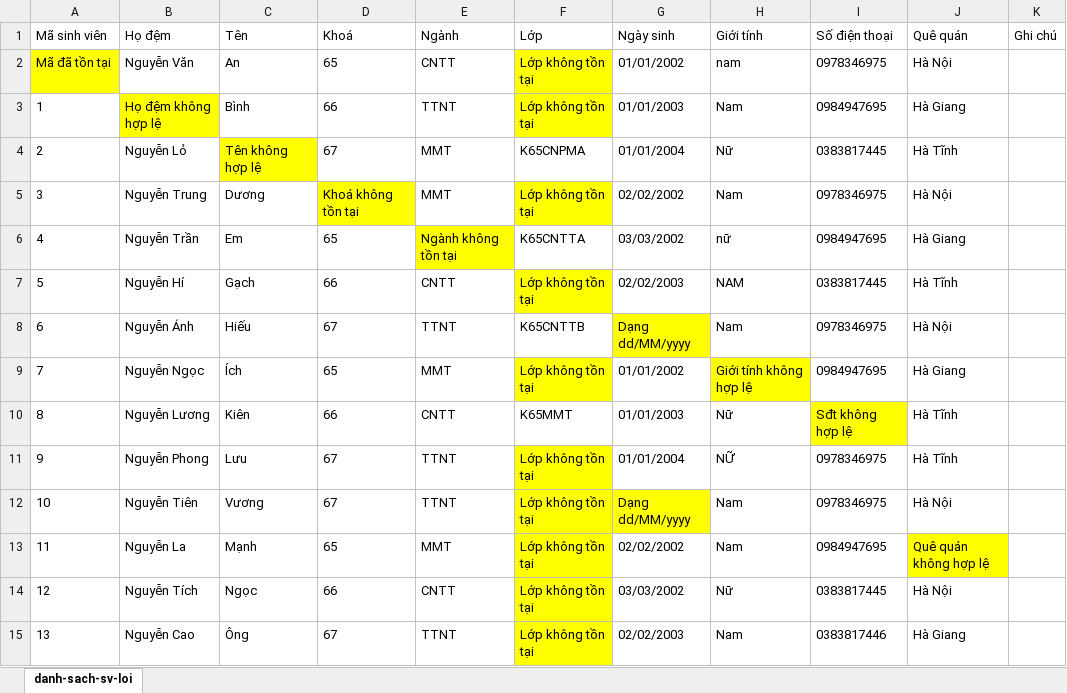
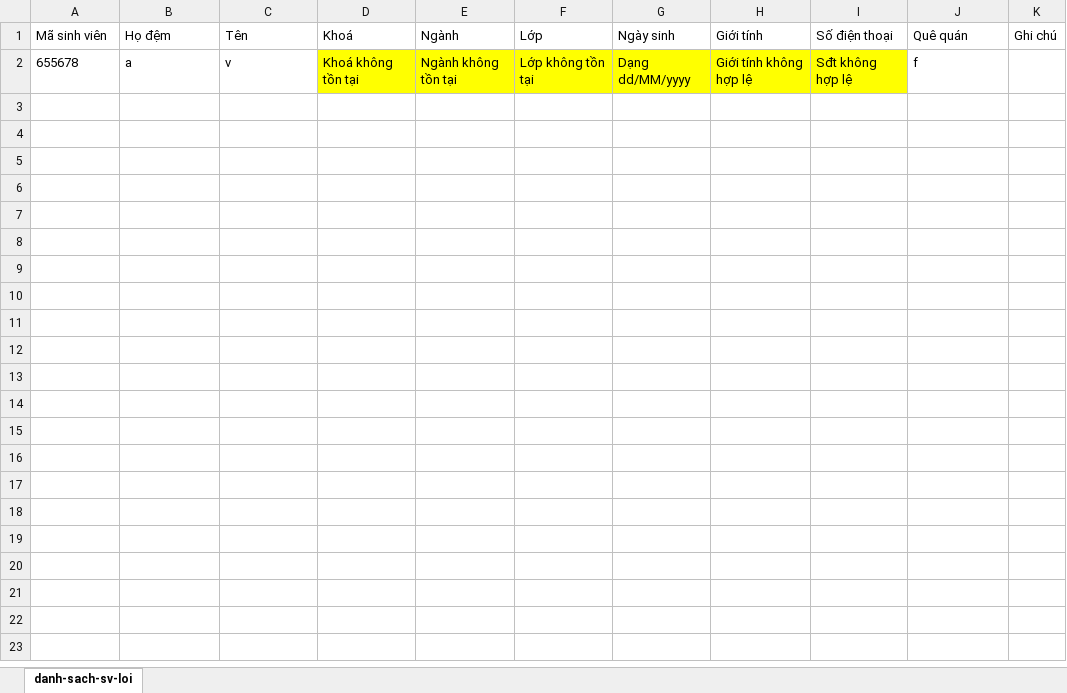
Before and after one commit to hyorenju/student-fita, an Excel workbook: student/upload/loi-nhap-lieu-dssv.xlsx, sheet danh-sach-sv-loi, drawn as a sheet; values as stored, in another font and other column widths than the file's, no borders; removed rows and columns are numbered as before the commit, all else as after; the diff names each change by its address in the sheet, - before the commit and + after, or states it on an @@ line.

```diff
--- a/student/upload/loi-nhap-lieu-dssv.xlsx (sheet danh-sach-sv-loi)
+++ b/student/upload/loi-nhap-lieu-dssv.xlsx (sheet danh-sach-sv-loi)
-row 2: Mã đã tồn tại | Nguyễn Văn | An | 65 | CNTT | Lớp không tồn tại | 01/01/2002 | nam | 0978346975 | Hà Nội
-row 3: 1 | Họ đệm không hợp lệ | Bình | 66 | TTNT | Lớp không tồn tại | 01/01/2003 | Nam | 0984947695 | Hà Giang
-row 4: 2 | Nguyễn Lỏ | Tên không hợp lệ | 67 | MMT | K65CNPMA | 01/01/2004 | Nữ | 0383817445 | Hà Tĩnh
-row 5: 3 | Nguyễn Trung | Dương | Khoá không tồn tại | MMT | Lớp không tồn tại | 02/02/2002 | Nam | 0978346975 | Hà Nội
-row 6: 4 | Nguyễn Trần | Em | 65 | Ngành không tồn tại | K65CNTTA | 03/03/2002 | nữ | 0984947695 | Hà Giang
-row 7: 5 | Nguyễn Hí | Gạch | 66 | CNTT | Lớp không tồn tại | 02/02/2003 | NAM | 0383817445 | Hà Tĩnh
-row 8: 6 | Nguyễn Ánh | Hiếu | 67 | TTNT | K65CNTTB | Dạng dd/MM/yyyy | Nam | 0978346975 | Hà Nội
-row 9: 7 | Nguyễn Ngọc | Ích | 65 | MMT | Lớp không tồn tại | 01/01/2002 | Giới tính không hợp lệ | 0984947695 | Hà Giang
-row 10: 8 | Nguyễn Lương | Kiên | 66 | CNTT | K65MMT | 01/01/2003 | Nữ | Sđt không hợp lệ | Hà Tĩnh
-row 11: 9 | Nguyễn Phong | Lưu | 67 | TTNT | Lớp không tồn tại | 01/01/2004 | NỮ | 0978346975 | Hà Tĩnh
-row 12: 10 | Nguyễn Tiên | Vương | 67 | TTNT | Lớp không tồn tại | Dạng dd/MM/yyyy | Nam | 0978346975 | Hà Nội
-row 13: 11 | Nguyễn La | Mạnh | 65 | MMT | Lớp không tồn tại | 02/02/2002 | Nam | 0984947695 | Quê quán không hợp lệ
-row 14: 12 | Nguyễn Tích | Ngọc | 66 | CNTT | Lớp không tồn tại | 03/03/2002 | Nữ | 0383817445 | Hà Nội
-row 15: 13 | Nguyễn Cao | Ông | 67 | TTNT | Lớp không tồn tại | 02/02/2003 | Nam | 0383817446 | Hà Giang
+row 2: 655678 | a | v | Khoá không tồn tại | Ngành không tồn tại | Lớp không tồn tại | Dạng dd/MM/yyyy | Giới tính không hợp lệ | Sđt không hợp lệ | f
```
Also changed, not shown: 4 other files.
